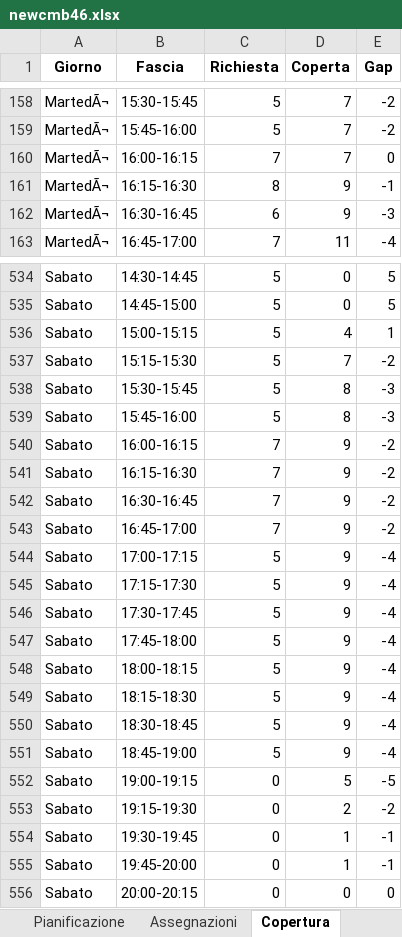
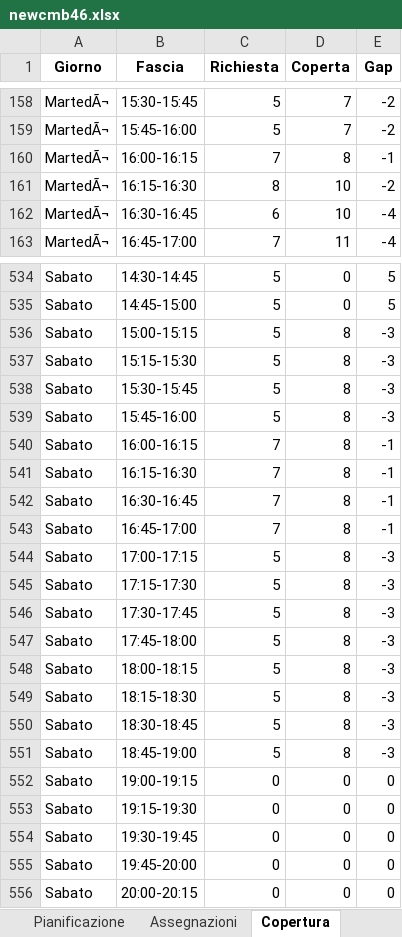
Before and after one commit to Willywillox/Wfm, an Excel workbook: newcmb46.xlsx, sheet Copertura, drawn as a sheet; only a part is shown, gaps mark what is left out; values as stored, in another font and other column widths than the file's, no borders; the diff covers the shown part only; the diff names each change by its address in the sheet, - before the commit and + after, or states it on an @@ line.

```diff
--- a/newcmb46.xlsx (sheet Copertura)
+++ b/newcmb46.xlsx (sheet Copertura)
-D160 (Coperta): 7
+D160 (Coperta): 8
-E160 (Gap): 0
+E160 (Gap): -1
-D161:D162 (Coperta): 9
+D161:D162 (Coperta): 10
-E161 (Gap): -1
+E161 (Gap): -2
-E162 (Gap): -3
+E162 (Gap): -4
-D536 (Coperta): 4
+D536 (Coperta): 8
-E536 (Gap): 1
+E536 (Gap): -3
-D537 (Coperta): 7
+D537 (Coperta): 8
-E537 (Gap): -2
+E537 (Gap): -3
-D540:D551 (Coperta): 9
+D540:D551 (Coperta): 8
-E540:E543 (Gap): -2
+E540:E543 (Gap): -1
-E544:E551 (Gap): -4
+E544:E551 (Gap): -3
-D552 (Coperta): 5
+D552 (Coperta): 0
-E552 (Gap): -5
+E552 (Gap): 0
-D553 (Coperta): 2
+D553 (Coperta): 0
-E553 (Gap): -2
+E553 (Gap): 0
-D554:D555 (Coperta): 1
+D554:D555 (Coperta): 0
-E554:E555 (Gap): -1
+E554:E555 (Gap): 0
```
Also changed, not shown: 54 edited cells elsewhere in this sheet, sheet Assegnazioni, sheet Pianificazione, sheet Warnings.
